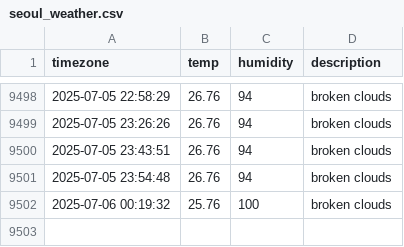
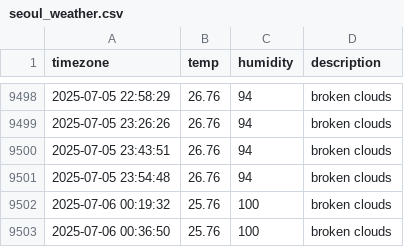
Before and after one commit to YOOSEONGWOO/seoul_weather, a CSV file: seoul_weather.csv, drawn as a sheet; only a part is shown, gaps mark what is left out.

```diff
--- a/seoul_weather.csv
+++ b/seoul_weather.csv
@@ -9502 +9502,2 @@ timezone,temp,humidity,description
 2025-07-06 00:19:32,25.76,100,broken clouds
+2025-07-06 00:36:50,25.76,100,broken clouds
```
